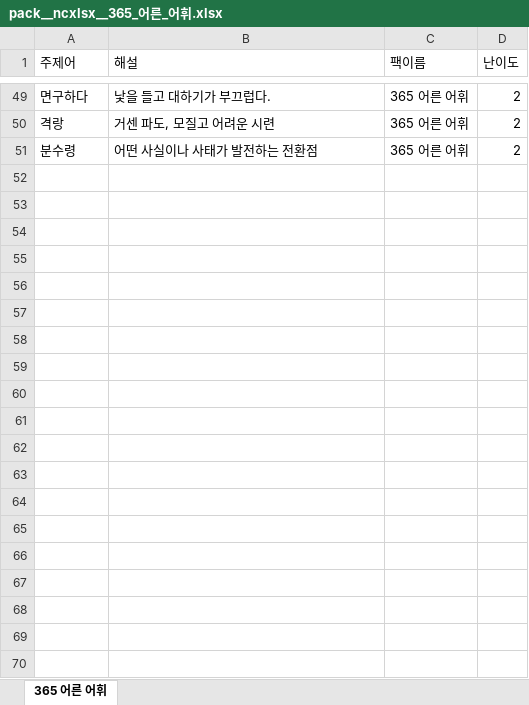
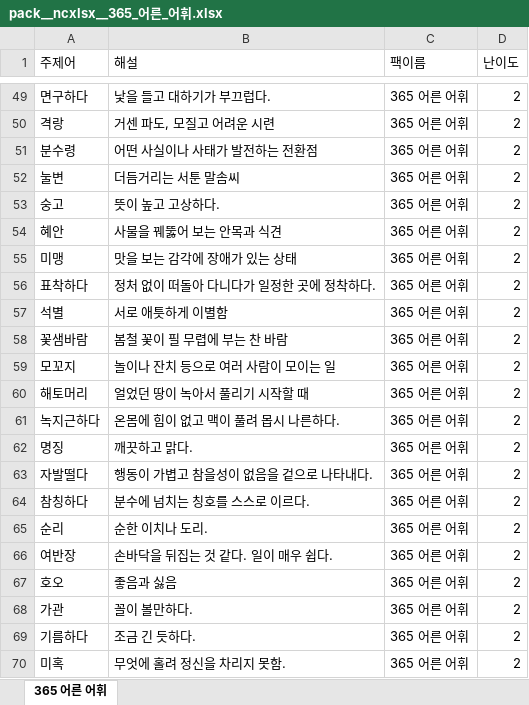
Before and after one commit to dmlwjd85/ncgame, an Excel workbook: ncxlxs/pack__ncxlsx__365_어른_어휘.xlsx, sheet 365 어른 어휘, drawn as a sheet; only a part is shown, gaps mark what is left out; values as stored, in another font and other column widths than the file's, no borders; the diff covers the shown part only; the diff names each change by its address in the sheet, - before the commit and + after, or states it on an @@ line.

```diff
--- a/ncxlxs/pack__ncxlsx__365_어른_어휘.xlsx (sheet 365 어른 어휘)
+++ b/ncxlxs/pack__ncxlsx__365_어른_어휘.xlsx (sheet 365 어른 어휘)
+row 52: 눌변 | 더듬거리는 서툰 말솜씨 | 365 어른 어휘 | 2
+row 53: 숭고 | 뜻이 높고 고상하다. | 365 어른 어휘 | 2
+row 54: 혜안 | 사물을 꿰뚫어 보는 안목과 식견 | 365 어른 어휘 | 2
+row 55: 미맹 | 맛을 보는 감각에 장애가 있는 상태 | 365 어른 어휘 | 2
+row 56: 표착하다 | 정처 없이 떠돌아 다니다가 일정한 곳에 정착하다. | 365 어른 어휘 | 2
+row 57: 석별 | 서로 애틋하게 이별함 | 365 어른 어휘 | 2
+row 58: 꽃샘바람 | 봄철 꽃이 필 무렵에 부는 찬 바람 | 365 어른 어휘 | 2
+row 59: 모꼬지 | 놀이나 잔치 등으로 여러 사람이 모이는 일 | 365 어른 어휘 | 2
+row 60: 해토머리 | 얼었던 땅이 녹아서 풀리기 시작할 때 | 365 어른 어휘 | 2
+row 61: 녹지근하다 | 온몸에 힘이 없고 맥이 풀려 몹시 나른하다. | 365 어른 어휘 | 2
+row 62: 명징 | 깨끗하고 맑다. | 365 어른 어휘 | 2
+row 63: 자발떨다 | 행동이 가볍고 참을성이 없음을 겉으로 나타내다. | 365 어른 어휘 | 2
+row 64: 참칭하다 | 분수에 넘치는 칭호를 스스로 이르다. | 365 어른 어휘 | 2
+row 65: 순리 | 순한 이치나 도리. | 365 어른 어휘 | 2
+row 66: 여반장 | 손바닥을 뒤집는 것 같다. 일이 매우 쉽다. | 365 어른 어휘 | 2
+row 67: 호오 | 좋음과 싫음 | 365 어른 어휘 | 2
+row 68: 가관 | 꼴이 볼만하다. | 365 어른 어휘 | 2
+row 69: 기름하다 | 조금 긴 듯하다. | 365 어른 어휘 | 2
+row 70: 미혹 | 무엇에 홀려 정신을 차리지 못함. | 365 어른 어휘 | 2
```
Also changed, not shown: 26 added rows and 1 edited cell elsewhere in this sheet, ncxlxs/_sources/ncxlsx.xlsx, ncxlxs/ncxlsx.xlsx, 5 other files.
